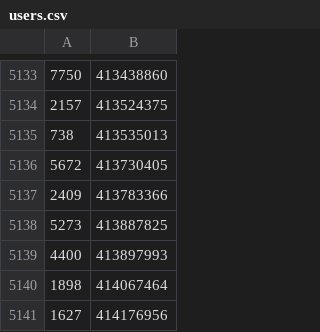
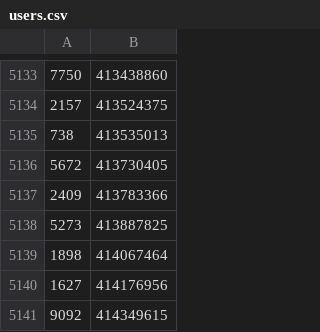
Before and after one commit to format37/telegram_bot_docker, a CSV file: calcubot/blocked/users.csv, drawn as a sheet; only a part is shown, gaps mark what is left out; the shorter side is filled out with more unchanged rows; the diff names each change by its address in the sheet, - before the commit and + after, or states it on an @@ line.

Commit message:
modified:   calcubot/blocked/users.csv

```diff
--- a/calcubot/blocked/users.csv
+++ b/calcubot/blocked/users.csv
-row 5139: 4400 | 413897993
```
